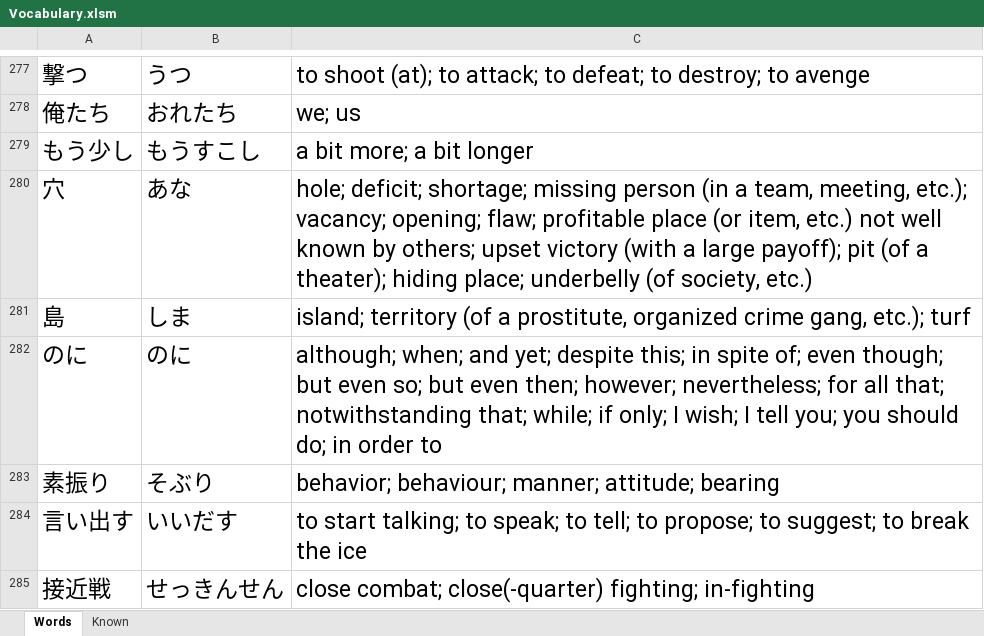
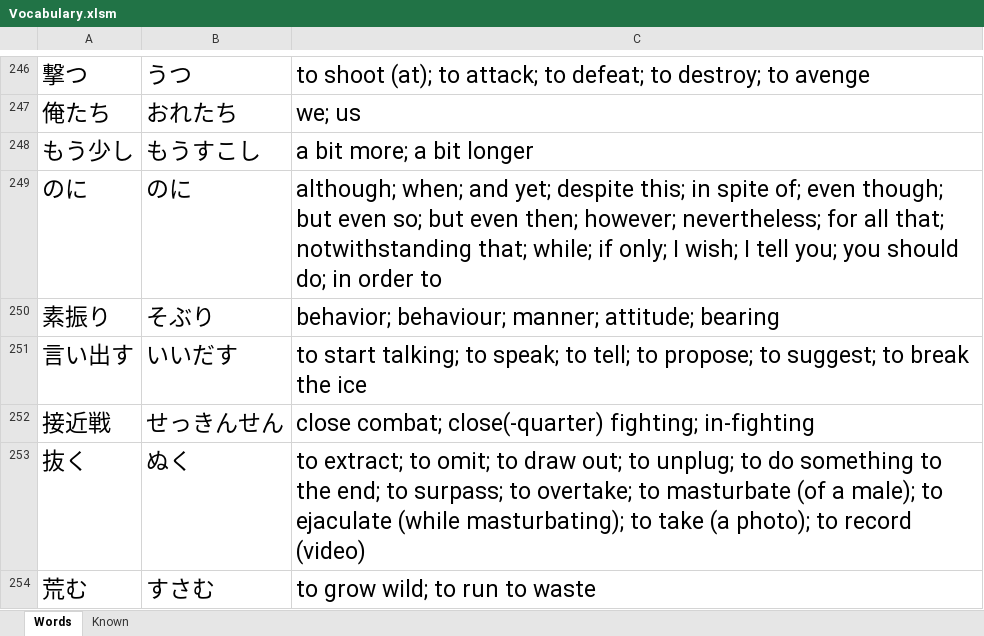
Before and after one commit to Dragonforge/hello-world, an Excel workbook: Vocabulary.xlsm, sheet Words, drawn as a sheet; only a part is shown, gaps mark what is left out; the shorter side is filled out with more unchanged rows; values as stored, in another font and other column widths than the file's, no borders; removed rows and columns are numbered as before the commit, all else as after; the diff covers the shown part only; the diff names each change by its address in the sheet, - before the commit and + after, or states it on an @@ line.

```diff
--- a/Vocabulary.xlsm (sheet Words)
+++ b/Vocabulary.xlsm (sheet Words)
-row 280: 穴 | あな | hole; deficit; shortage; missing person (in a team, meeting, etc.); vacancy; opening; flaw; profitable place (or item, etc.) not well known by others; upset victory (with a large payoff); pit (of a theater); hiding place; underbelly (of society, etc.)
-row 281: 島 | しま | island; territory (of a prostitute, organized crime gang, etc.); turf
```
Also changed, not shown: 34 removed rows and 1 moved row elsewhere in this sheet, sheet Known, 1 other file.
